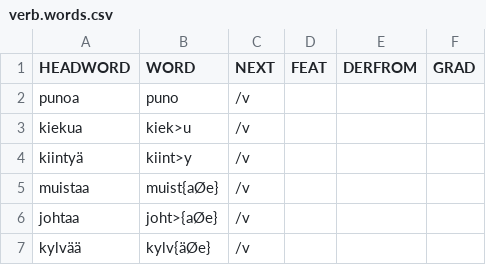
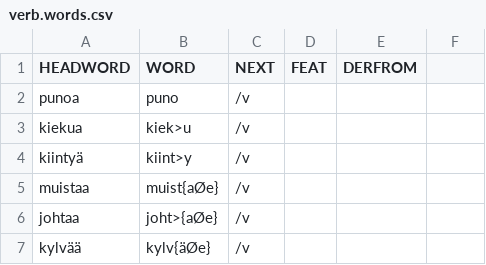
Before and after one commit to CSCfi/Kielipankki-ofitwol, a CSV file: verb.words.csv, drawn as a sheet; only a part is shown.

Commit message:
Update verb.words.csv

```diff
--- a/verb.words.csv
+++ b/verb.words.csv
@@ -1,2 +1,2 @@
-HEADWORD,WORD,NEXT,FEAT,DERFROM,GRAD
+HEADWORD,WORD,NEXT,FEAT,DERFROM
 punoa,puno,/v,,
```
